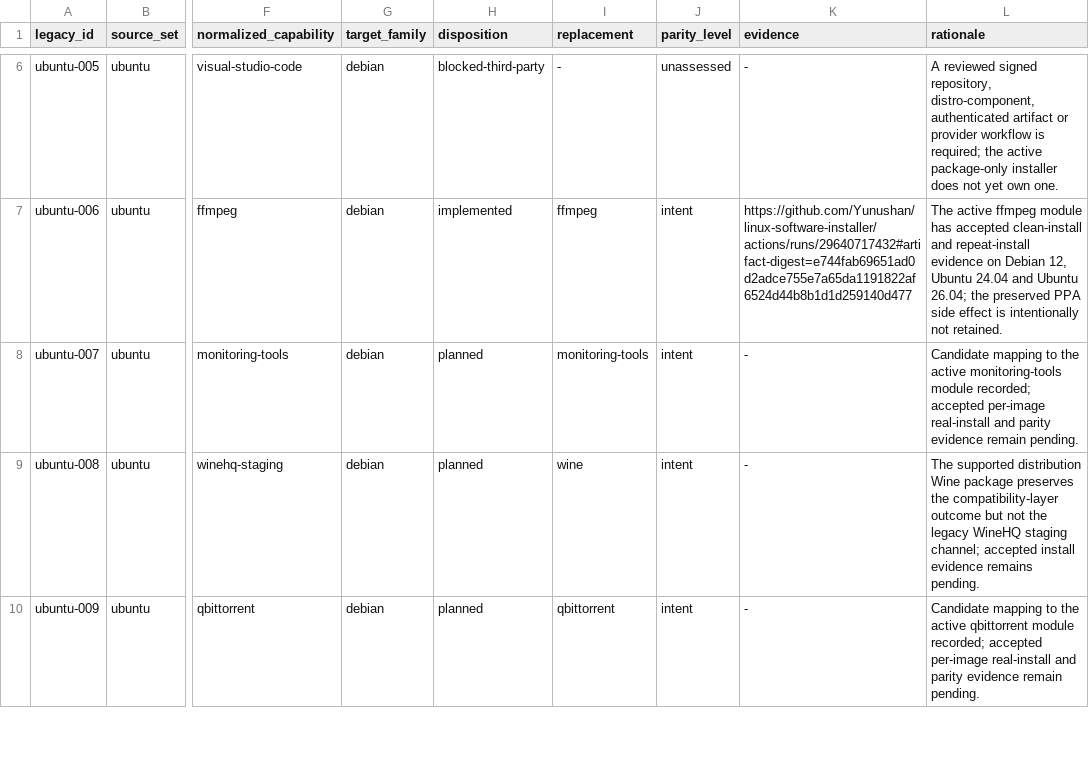
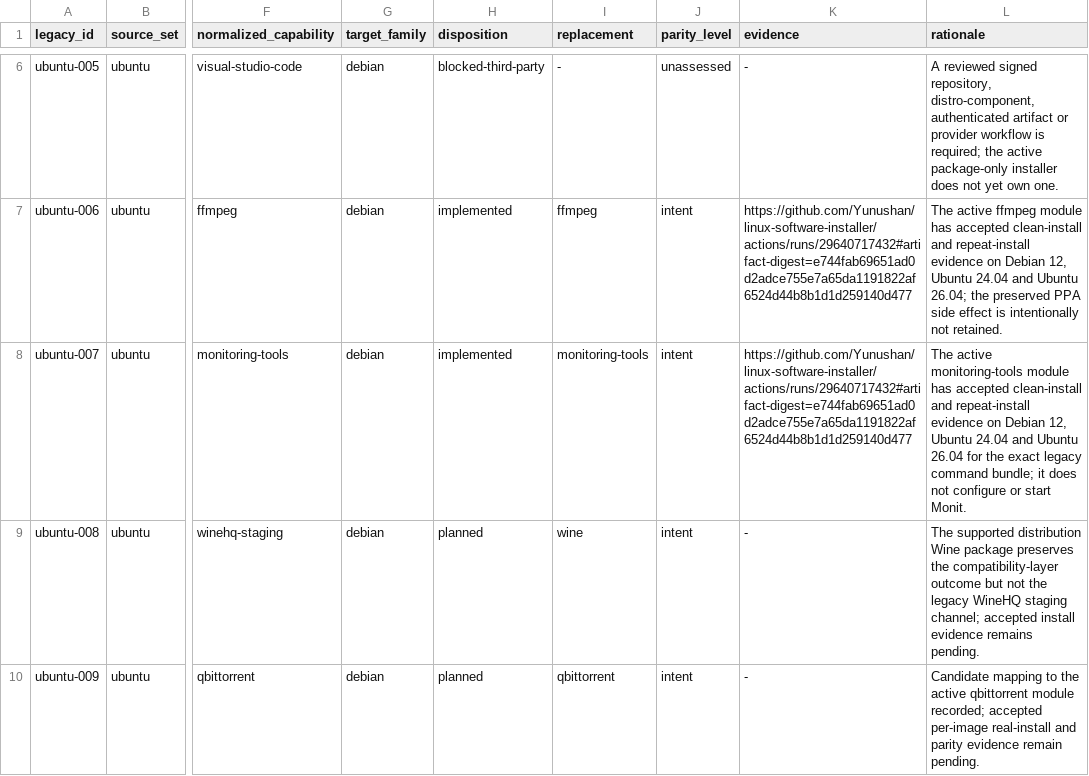
Before and after one commit to Yunushan/linux-software-installer, a TSV file: docs/legacy-inventory.tsv, drawn as a sheet; only a part is shown, gaps mark what is left out; the diff names each change by its address in the sheet, - before the commit and + after, or states it on an @@ line.

```diff
--- a/docs/legacy-inventory.tsv
+++ b/docs/legacy-inventory.tsv
-H8 (disposition): planned
+H8 (disposition): implemented
-K8 (evidence): -
+K8 (evidence): https://github.com/Yunushan/linux-software-installer/actions/runs/29640717432#artifact-digest=e744fab69651ad0d2adce755e7a65da1191822af6524d44b8b1d1d259140d477
-L8 (rationale): Candidate mapping to the active monitoring-tools module recorded; accepted per-image real-install and parity evidence remain pending.
+L8 (rationale): The active monitoring-tools module has accepted clean-install and repeat-install evidence on Debian 12, Ubuntu 24.04 and Ubuntu 26.04 for the exact legacy command bundle; it does not configure or start Monit.
```
Also changed, not shown: docs/accepted-evidence.tsv, docs/legacy-promotion-readiness.tsv, 1 other file.
